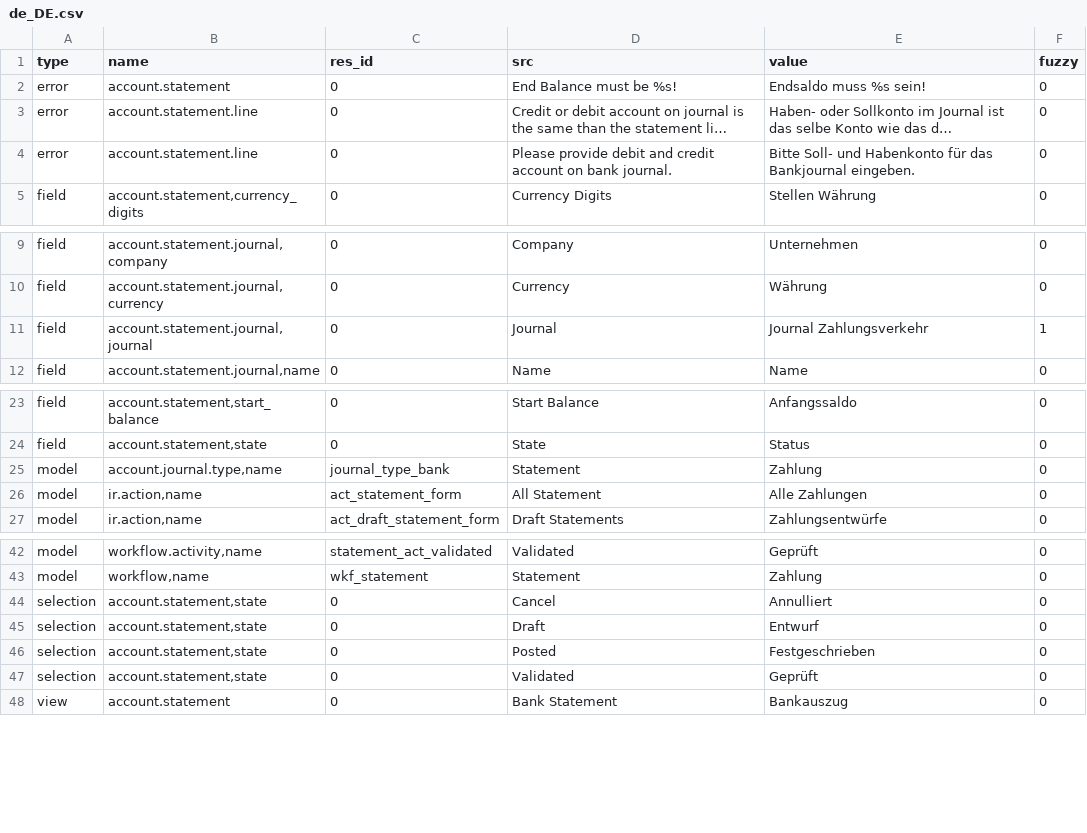
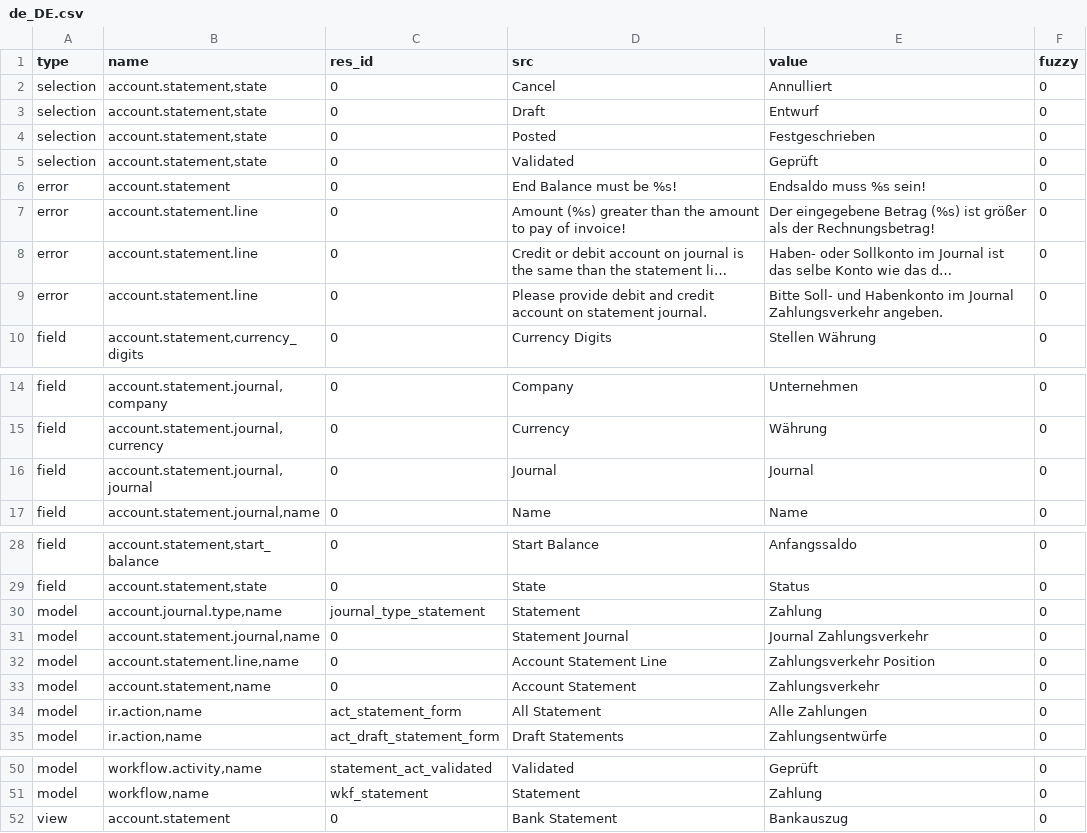
Before and after one commit to coopengo/account_statement, a CSV file: de_DE.csv, drawn as a sheet; only a part is shown, gaps mark what is left out; long unchanged cells end in …; addresses are those after the commit; the diff names each change by its address in the sheet, - before the commit and + after, or states it on an @@ line.

Commit message:
Update translation for de_DE

```diff
--- a/de_DE.csv
+++ b/de_DE.csv
@@ row 44 moved to row 2: selection @@
@@ row 45 moved to row 3: selection @@
@@ row 46 moved to row 4: selection @@
@@ row 47 moved to row 5: selection @@
+row 7: error | account.statement.line | 0 | Amount (%s) greater than the amount to pay of invoice! | Der eingegebene Betrag (%s) ist größer als der Rechnungsbetrag! | 0
-D9 (src): …account on bank journal.
+D9 (src): …account on statement journal.
-E9 (value): …und Habenkonto für das Bankjournal eingeben.
+E9 (value): …und Habenkonto im Journal Zahlungsverkehr angeben.
-E16 (value): Journal Zahlungsverkehr
+E16 (value): Journal
-F16 (fuzzy): 1
+F16 (fuzzy): 0
-C30 (res_id): journal_type_bank
+C30 (res_id): journal_type_statement
+row 31: model | account.statement.journal,name | 0 | Statement Journal | Journal Zahlungsverkehr | 0
+row 32: model | account.statement.line,name | 0 | Account Statement Line | Zahlungsverkehr Position | 0
+row 33: model | account.statement,name | 0 | Account Statement | Zahlungsverkehr | 0
```
